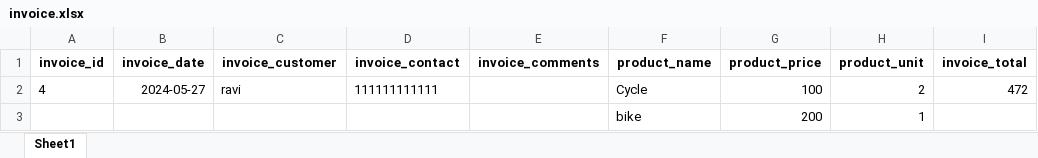
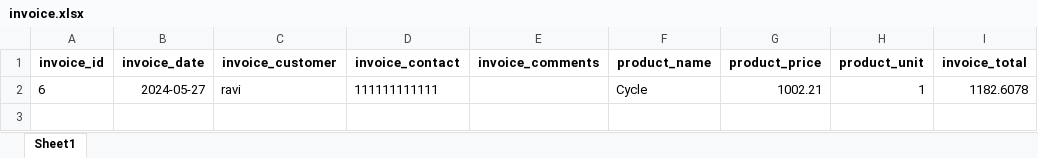
Before and after one commit to KANISHKPAREEK21/Invoice-and-Inventory-Management, an Excel workbook: invoice_system_management/static/excel/invoice.xlsx, sheet Sheet1, drawn as a sheet; values as stored, in another font and other column widths than the file's, no borders; the diff names each change by its address in the sheet, - before the commit and + after, or states it on an @@ line.

Commit message:
Customer and Invoice Detail download functionality added

```diff
--- a/invoice_system_management/static/excel/invoice.xlsx (sheet Sheet1)
+++ b/invoice_system_management/static/excel/invoice.xlsx (sheet Sheet1)
-A2 (invoice_id): 4
+A2 (invoice_id): 6
-G2 (product_price): 100
+G2 (product_price): 1002.21
-H2 (product_unit): 2
+H2 (product_unit): 1
-I2 (invoice_total): 472
+I2 (invoice_total): 1182.6078
-row 3:  |  |  |  |  | bike | 200 | 1
```
Also changed, not shown: 3 other files.
